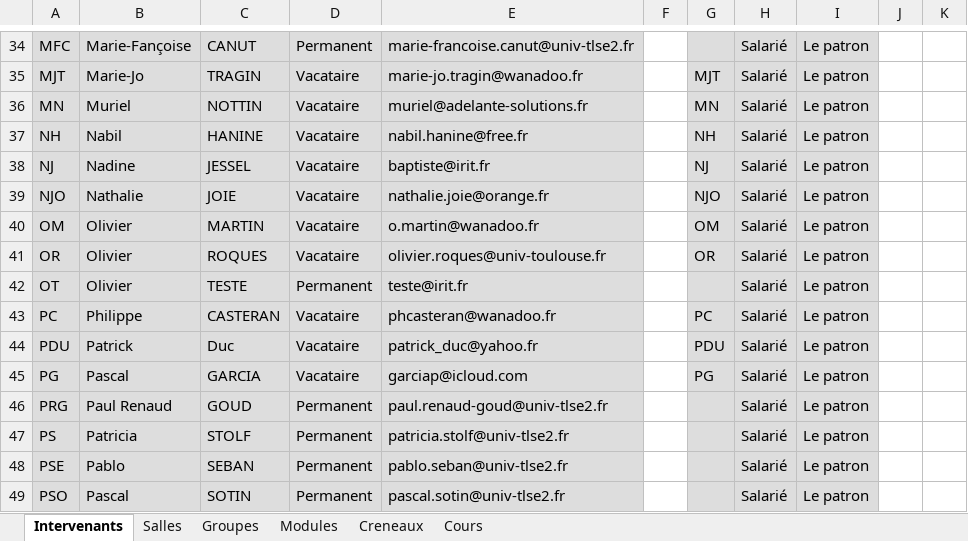
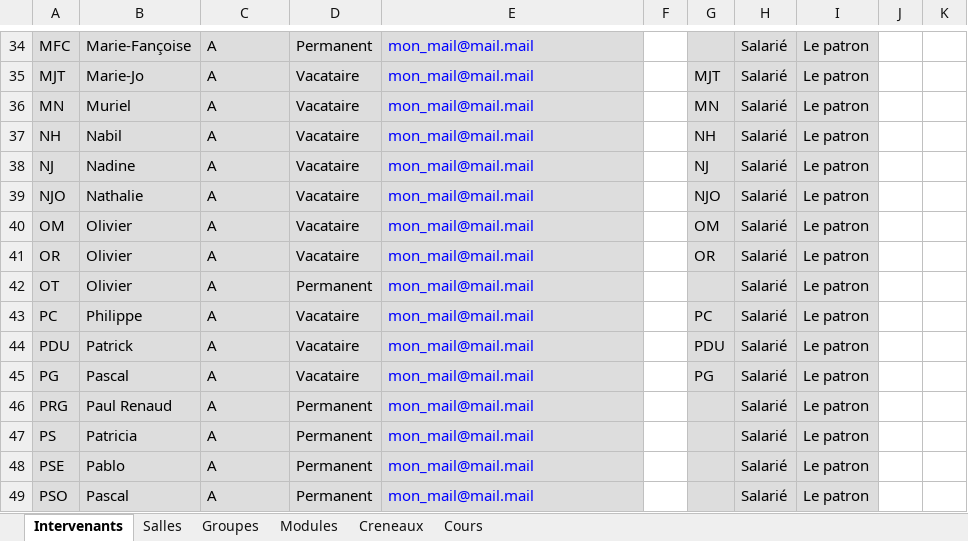
Before and after one commit to dlastes/edt, an Excel workbook: FlOpEDT/misc/deploy_database/database_file_iut.xlsx, sheet Intervenants, drawn as a sheet; only a part is shown, gaps mark what is left out; values as stored, in another font and other column widths than the file's, no borders; the diff covers the shown part only; the diff names each change by its address in the sheet, - before the commit and + after, or states it on an @@ line.

```diff
--- a/FlOpEDT/misc/deploy_database/database_file_iut.xlsx (sheet Intervenants)
+++ b/FlOpEDT/misc/deploy_database/database_file_iut.xlsx (sheet Intervenants)
-C34: CANUT
+C34: A
-E34:E49 text colour: black
+E34:E49 text colour: #0000FF
-E34: marie-francoise.canut@univ-tlse2.fr
+E34: mon_mail@mail.mail
-C35: TRAGIN
+C35: A
-E35: marie-jo.tragin@wanadoo.fr
+E35: mon_mail@mail.mail
-C36: NOTTIN
+C36: A
-E36: muriel@adelante-solutions.fr
+E36: mon_mail@mail.mail
-C37: HANINE
+C37: A
-E37: nabil.hanine@free.fr
+E37: mon_mail@mail.mail
-C38: JESSEL
+C38: A
-E38: baptiste@irit.fr
+E38: mon_mail@mail.mail
-C39: JOIE
+C39: A
-E39: nathalie.joie@orange.fr
+E39: mon_mail@mail.mail
-C40: MARTIN
+C40: A
-E40: o.martin@wanadoo.fr
+E40: mon_mail@mail.mail
-C41: ROQUES
+C41: A
-E41: olivier.roques@univ-toulouse.fr
+E41: mon_mail@mail.mail
-C42: TESTE
+C42: A
-E42: teste@irit.fr
+E42: mon_mail@mail.mail
-C43: CASTERAN
+C43: A
-E43: phcasteran@wanadoo.fr
+E43: mon_mail@mail.mail
-C44: Duc
+C44: A
-E44: patrick_duc@yahoo.fr
+E44: mon_mail@mail.mail
-C45: GARCIA
+C45: A
-E45: garciap@icloud.com
+E45: mon_mail@mail.mail
-C46: GOUD
+C46: A
-E46: paul.renaud-goud@univ-tlse2.fr
+E46: mon_mail@mail.mail
-C47: STOLF
+C47: A
-E47: patricia.stolf@univ-tlse2.fr
+E47: mon_mail@mail.mail
-C48: SEBAN
+C48: A
-E48: pablo.seban@univ-tlse2.fr
+E48: mon_mail@mail.mail
-C49: SOTIN
+C49: A
-E49: pascal.sotin@univ-tlse2.fr
+E49: mon_mail@mail.mail
```
Also changed, not shown: 84 edited cells and cell formats elsewhere in this sheet.
